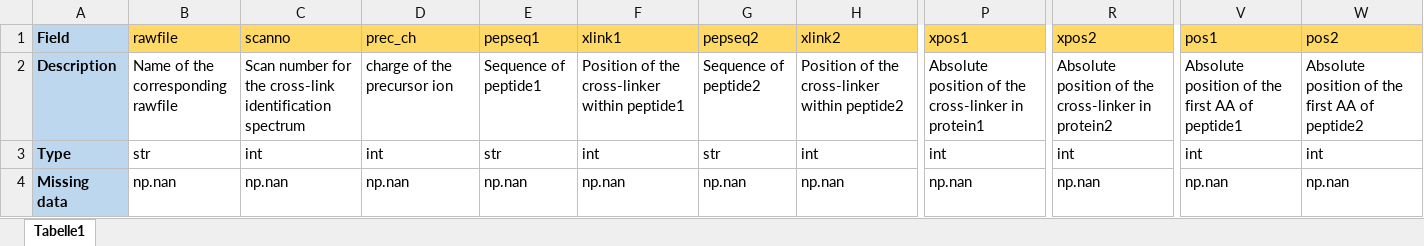
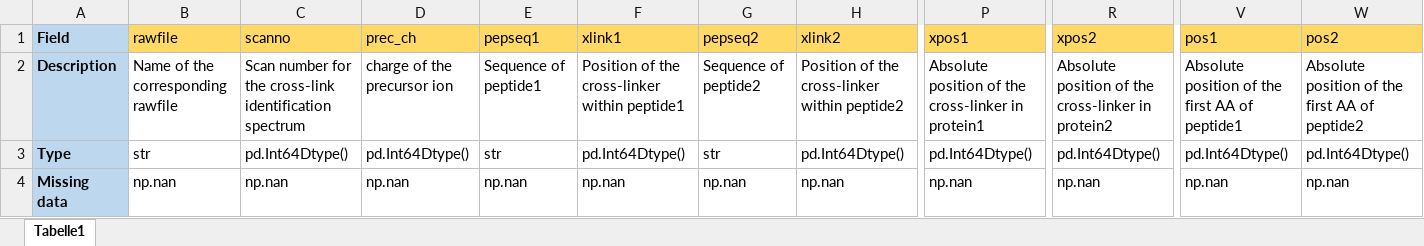
Before and after one commit to cschmidtlab/CroCo, an Excel workbook: xTable_definition.xlsx, sheet Tabelle1, drawn as a sheet; only a part is shown, gaps mark what is left out; values as stored, in another font and other column widths than the file's, no borders; the diff names each change by its address in the sheet, - before the commit and + after, or states it on an @@ line.

```diff
--- a/xTable_definition.xlsx (sheet Tabelle1)
+++ b/xTable_definition.xlsx (sheet Tabelle1)
-C3 (scanno): int
+C3 (scanno): pd.Int64Dtype()
-D3 (prec_ch): int
+D3 (prec_ch): pd.Int64Dtype()
-F3 (xlink1): int
+F3 (xlink1): pd.Int64Dtype()
-H3 (xlink2): int
+H3 (xlink2): pd.Int64Dtype()
-P3 (xpos1): int
+P3 (xpos1): pd.Int64Dtype()
-R3 (xpos2): int
+R3 (xpos2): pd.Int64Dtype()
-V3 (pos1): int
+V3 (pos1): pd.Int64Dtype()
-W3 (pos2): int
+W3 (pos2): pd.Int64Dtype()
```
Also changed, not shown: 9 other files.
